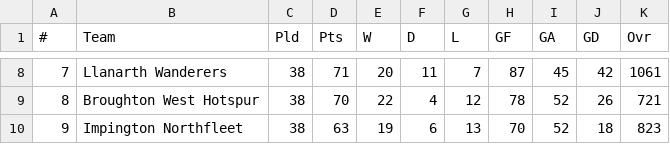
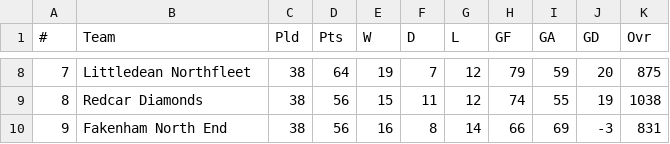
Before and after one commit to reginoxcf/football-simulator-2, a CSV file: standings.csv, drawn as a sheet; only a part is shown, gaps mark what is left out; the diff covers the shown part only.

```diff
--- a/standings.csv
+++ b/standings.csv
@@ -8,3 +8,3 @@
-7 ,Llanarth Wanderers,38,71,20,11,7,87,45,42,1061
-8 ,Broughton West Hotspur,38,70,22,4,12,78,52,26,721
-9 ,Impington Northfleet,38,63,19,6,13,70,52,18,823
+7 ,Littledean Northfleet,38,64,19,7,12,79,59,20,875
+8 ,Redcar Diamonds,38,56,15,11,12,74,55,19,1038
+9 ,Fakenham North End,38,56,16,8,14,66,69,-3,831
```
Also changed, not shown: 146 edited cells elsewhere in this file.
